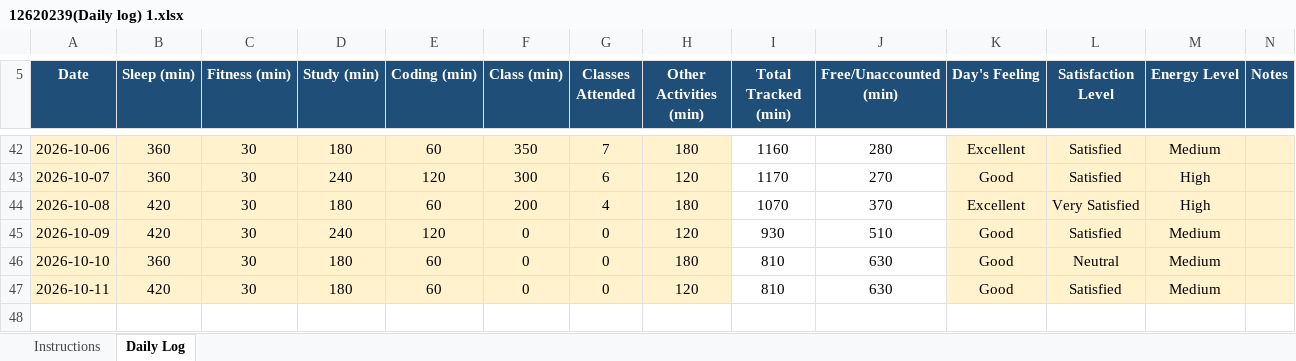
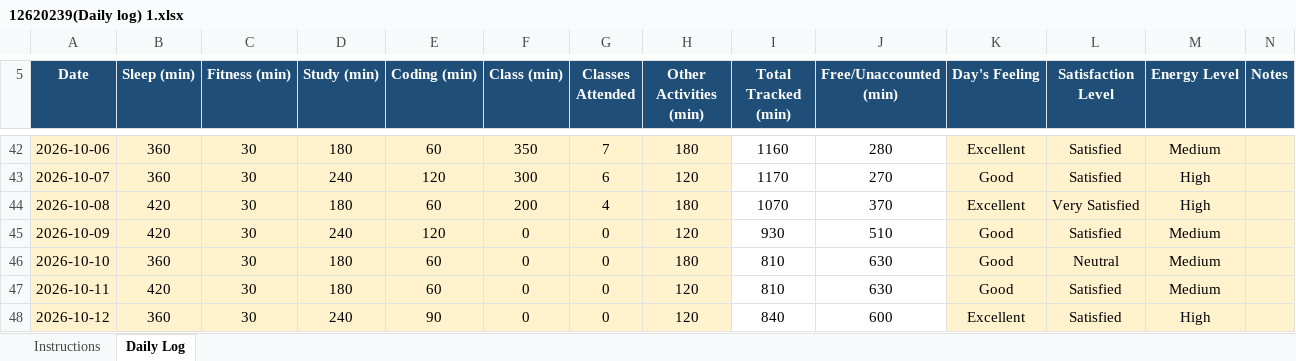
Before and after one commit to abhishek7780/CAP776, an Excel workbook: 12620239(Daily log) 1.xlsx, sheet Daily Log, drawn as a sheet; only a part is shown, gaps mark what is left out; values as stored, in another font and other column widths than the file's, no borders; conditional formats not drawn; the diff names each change by its address in the sheet, - before the commit and + after, or states it on an @@ line.

Commit message:
daily activity

```diff
--- a/12620239(Daily log) 1.xlsx (sheet Daily Log)
+++ b/12620239(Daily log) 1.xlsx (sheet Daily Log)
+row 48: 2026-10-12 | 360 | 30 | 240 | 90 | 0 | 0 | 120 | 840 | 600 | Excellent | Satisfied | High
```
